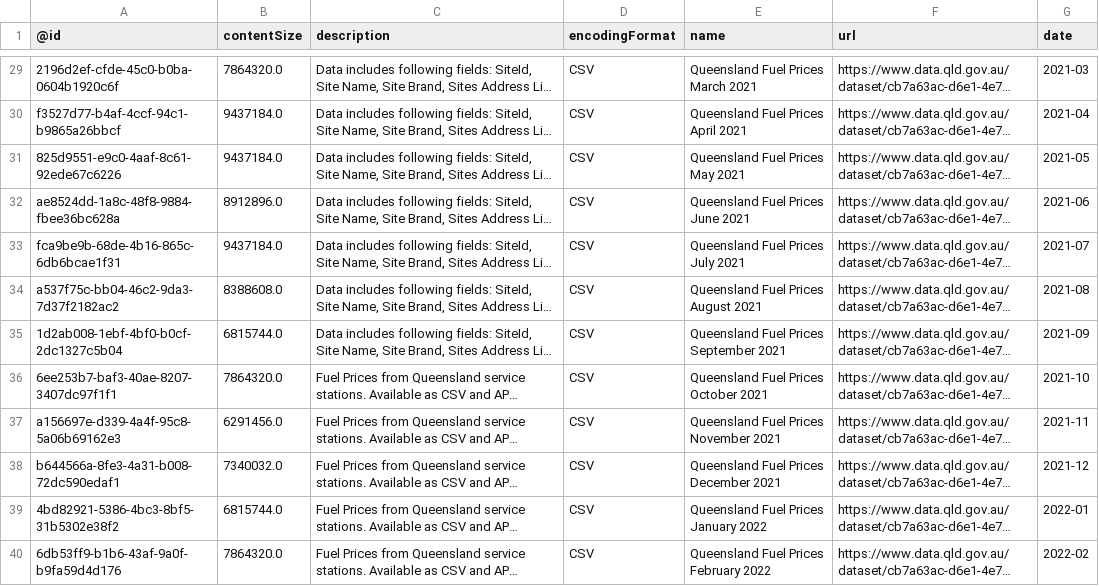
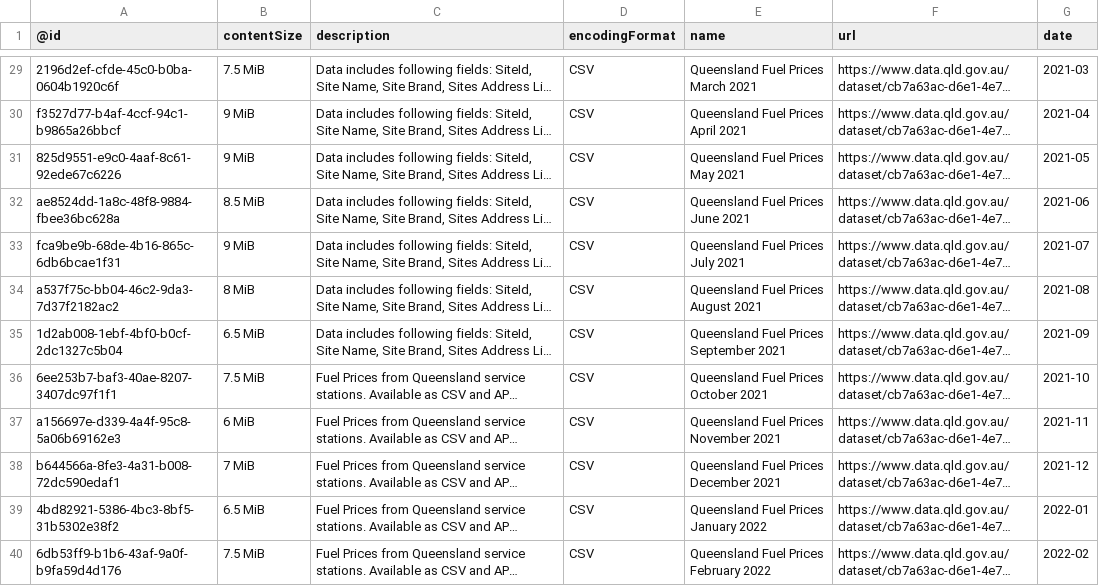
Before and after one commit to gsajko/QLD_fuel_scraping, a CSV file: data/monthly_list.csv, drawn as a sheet; only a part is shown, gaps mark what is left out; long unchanged cells end in …; the diff covers the shown part only; the diff names each change by its address in the sheet, - before the commit and + after, or states it on an @@ line.

```diff
--- a/data/monthly_list.csv
+++ b/data/monthly_list.csv
-B29 (contentSize): 7864320.0
+B29 (contentSize): 7.5 MiB
-B30:B31 (contentSize): 9437184.0
+B30:B31 (contentSize): 9 MiB
-B32 (contentSize): 8912896.0
+B32 (contentSize): 8.5 MiB
-B33 (contentSize): 9437184.0
+B33 (contentSize): 9 MiB
-B34 (contentSize): 8388608.0
+B34 (contentSize): 8 MiB
-B35 (contentSize): 6815744.0
+B35 (contentSize): 6.5 MiB
-B36 (contentSize): 7864320.0
+B36 (contentSize): 7.5 MiB
-B37 (contentSize): 6291456.0
+B37 (contentSize): 6 MiB
-B38 (contentSize): 7340032.0
+B38 (contentSize): 7 MiB
-B39 (contentSize): 6815744.0
+B39 (contentSize): 6.5 MiB
-B40 (contentSize): 7864320.0
+B40 (contentSize): 7.5 MiB
```
Also changed, not shown: 6 added rows and 32 edited cells elsewhere in this file, 1 other file.
